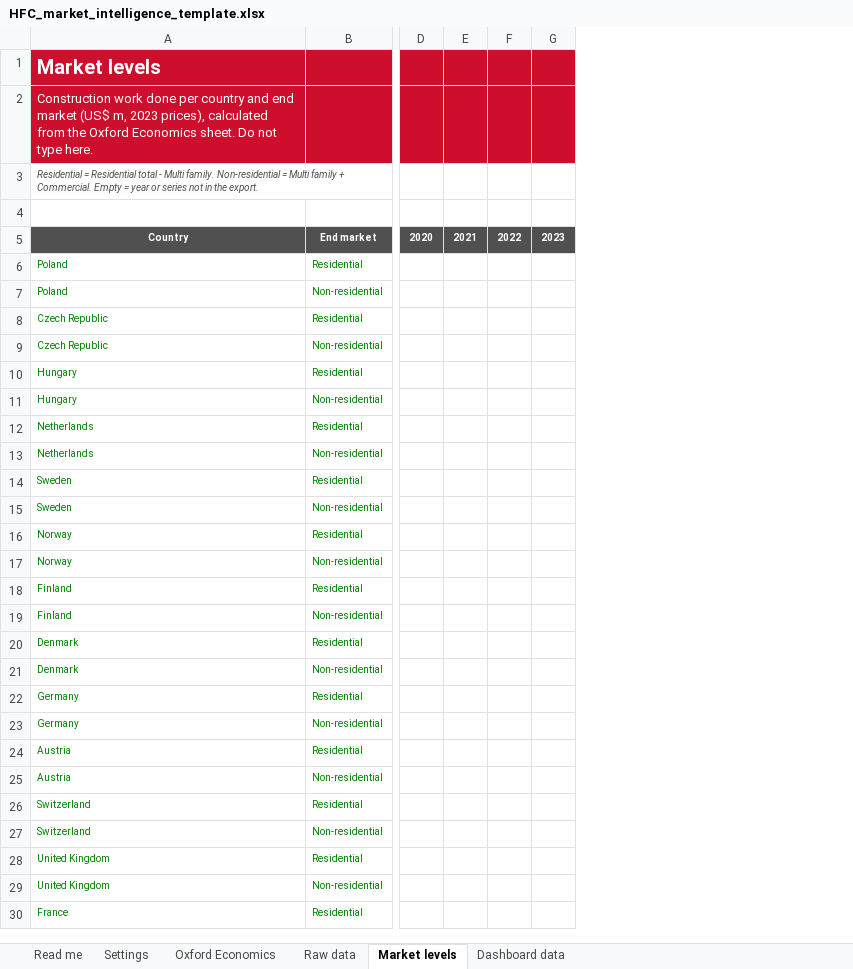
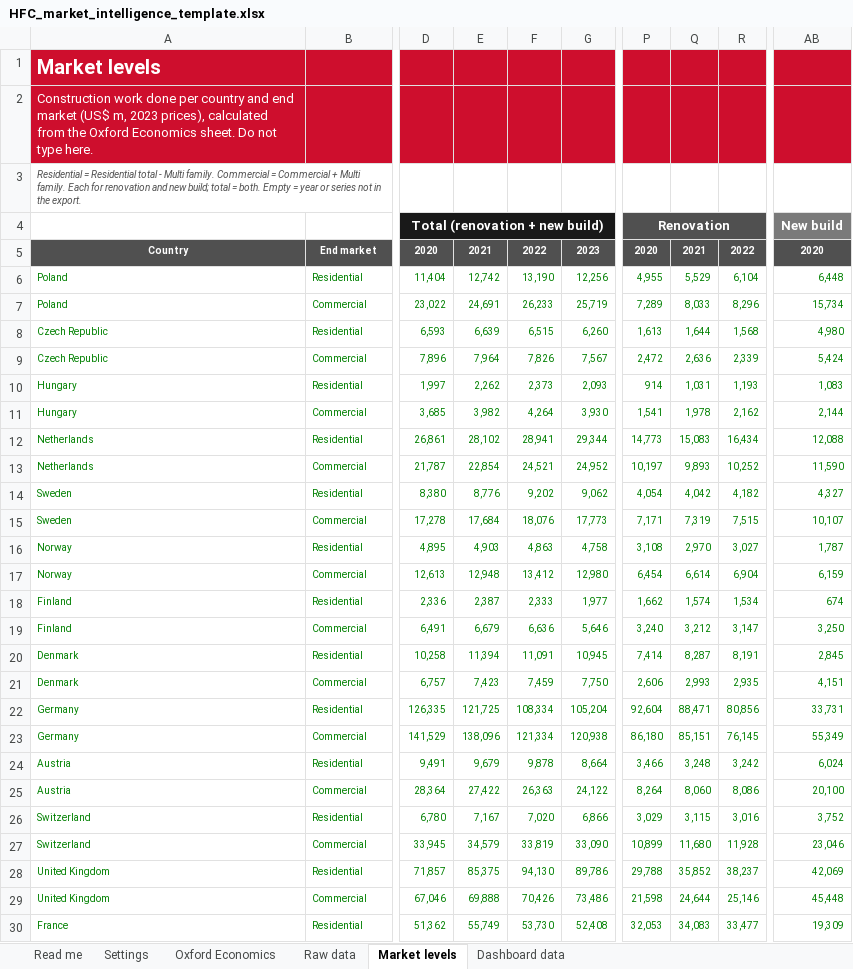
Before and after one commit to martinrueda-hash/HFC, an Excel workbook: templates/HFC_market_intelligence_template.xlsx, sheet Market levels, drawn as a sheet; only a part is shown, gaps mark what is left out; values as stored, in another font and other column widths than the file's, no borders; removed rows and columns are numbered as before the commit, all else as after; rows hold the shown columns only; the diff covers the shown part only; the diff names each change by its address in the sheet, - before the commit and + after, or states it on an @@ line.

```diff
--- a/templates/HFC_market_intelligence_template.xlsx (sheet Market levels)
+++ b/templates/HFC_market_intelligence_template.xlsx (sheet Market levels)
-column D, row 5: 2020
-column E, row 5: 2021
-column F, row 5: 2022
-column G, row 5: 2023
+column D, rows 4-30: Total (renovation + new build) | 2020 | 11,404 | 23,022 | 6,593 | 7,896 | 1,997 | 3,685 | 26,861 | 21,787 | 8,380 | 17,278 | 4,895 | 12,613 | 2,336 | 6,491 | 10,258 | 6,757 | 126,335 | 141,529 | 9,491 | 28,364 | 6,780 | 33,945 | 71,857 | 67,046 | 51,362
+column E, rows 5-30: 2021 | 12,742 | 24,691 | 6,639 | 7,964 | 2,262 | 3,982 | 28,102 | 22,854 | 8,776 | 17,684 | 4,903 | 12,948 | 2,387 | 6,679 | 11,394 | 7,423 | 121,725 | 138,096 | 9,679 | 27,422 | 7,167 | 34,579 | 85,375 | 69,888 | 55,749
+column F, rows 5-30: 2022 | 13,190 | 26,233 | 6,515 | 7,826 | 2,373 | 4,264 | 28,941 | 24,521 | 9,202 | 18,076 | 4,863 | 13,412 | 2,333 | 6,636 | 11,091 | 7,459 | 108,334 | 121,334 | 9,878 | 26,363 | 7,020 | 33,819 | 94,130 | 70,426 | 53,730
+column G, rows 5-30: 2023 | 12,256 | 25,719 | 6,260 | 7,567 | 2,093 | 3,930 | 29,344 | 24,952 | 9,062 | 17,773 | 4,758 | 12,980 | 1,977 | 5,646 | 10,945 | 7,750 | 105,204 | 120,938 | 8,664 | 24,122 | 6,866 | 33,090 | 89,786 | 73,486 | 52,408
+column P, rows 4-30: Renovation | 2020 | 4,955 | 7,289 | 1,613 | 2,472 | 914 | 1,541 | 14,773 | 10,197 | 4,054 | 7,171 | 3,108 | 6,454 | 1,662 | 3,240 | 7,414 | 2,606 | 92,604 | 86,180 | 3,466 | 8,264 | 3,029 | 10,899 | 29,788 | 21,598 | 32,053
+column Q, rows 5-30: 2021 | 5,529 | 8,033 | 1,644 | 2,636 | 1,031 | 1,978 | 15,083 | 9,893 | 4,042 | 7,319 | 2,970 | 6,614 | 1,574 | 3,212 | 8,287 | 2,993 | 88,471 | 85,151 | 3,248 | 8,060 | 3,115 | 11,680 | 35,852 | 24,644 | 34,083
+column R, rows 5-30: 2022 | 6,104 | 8,296 | 1,568 | 2,339 | 1,193 | 2,162 | 16,434 | 10,252 | 4,182 | 7,515 | 3,027 | 6,904 | 1,534 | 3,147 | 8,191 | 2,935 | 80,856 | 76,145 | 3,242 | 8,086 | 3,016 | 11,928 | 38,237 | 25,146 | 33,477
+column AB, rows 4-30: New build | 2020 | 6,448 | 15,734 | 4,980 | 5,424 | 1,083 | 2,144 | 12,088 | 11,590 | 4,327 | 10,107 | 1,787 | 6,159 | 674 | 3,250 | 2,845 | 4,151 | 33,731 | 55,349 | 6,024 | 20,100 | 3,752 | 23,046 | 42,069 | 45,448 | 19,309
-A3: …Multi family. Non-residential = Multi family + Commercial. Empty =…
+A3: …Multi family. Commercial = Commercial + Multi family. Each for renovation and new build; total = both. Empty =…
-row 4: (empty)
+row 4:  |  | Total (renovation + new build) |  |  |  | Renovation |  |  | New build
-B7: Non-residential
+B7: Commercial
-B9: Non-residential
+B9: Commercial
-B11: Non-residential
+B11: Commercial
-B13: Non-residential
+B13: Commercial
-B15: Non-residential
+B15: Commercial
-B17: Non-residential
+B17: Commercial
-B19: Non-residential
+B19: Commercial
-B21: Non-residential
+B21: Commercial
-B23: Non-residential
+B23: Commercial
-B25: Non-residential
+B25: Commercial
-B27: Non-residential
+B27: Commercial
-B29: Non-residential
+B29: Commercial
```
Also changed, not shown: 20 added columns, 6 edited cells and cell formats elsewhere in this sheet, sheet Oxford Economics, sheet Raw data, sheet Dashboard data, sheet Settings, sheet Read me, formulas that keep their value, 5 other files.
